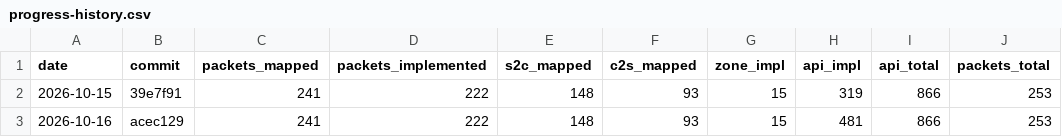
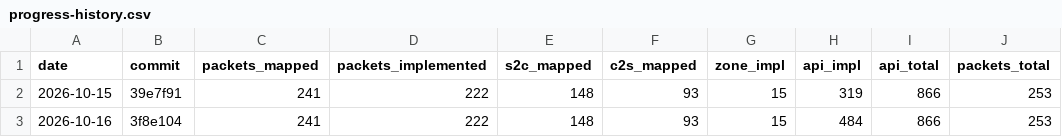
Before and after one commit to AlexPerrin/osrs-plugins-reverse, a CSV file: docs/progress-history.csv, drawn as a sheet.

```diff
--- a/docs/progress-history.csv
+++ b/docs/progress-history.csv
@@ -2,2 +2,2 @@ date,commit,packets_mapped,packets_implemented,s2c_mapped,c2s_mapped,zone_impl,a
 2026-10-15,39e7f91,241,222,148,93,15,319,866,253
-2026-10-16,acec129,241,222,148,93,15,481,866,253
+2026-10-16,3f8e104,241,222,148,93,15,484,866,253
```
Also changed, not shown: 3 other files.
